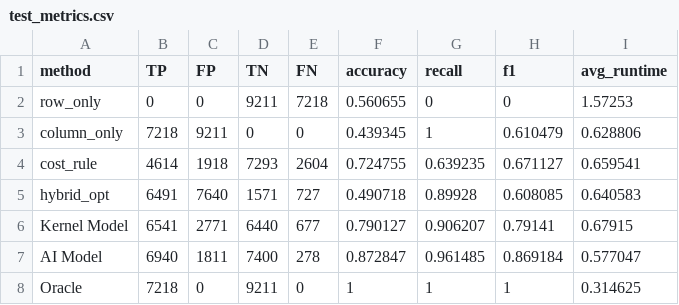
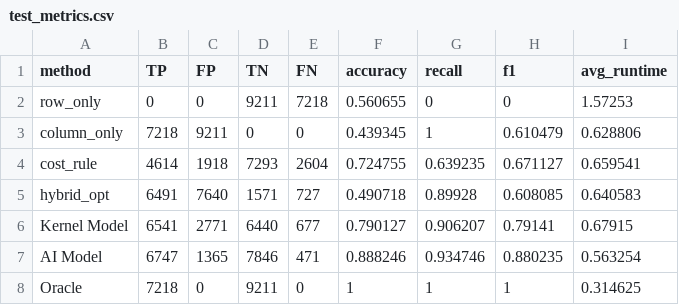
Before and after one commit to earthwuyang/aqd, a CSV file: test_metrics.csv, drawn as a sheet.

```diff
--- a/test_metrics.csv
+++ b/test_metrics.csv
@@ -6,3 +6,3 @@ hybrid_opt,6491,7640,1571,727,0.490718,0.89928,0.608085,0.640583
 Kernel Model,6541,2771,6440,677,0.790127,0.906207,0.79141,0.67915
-AI Model,6940,1811,7400,278,0.872847,0.961485,0.869184,0.577047
+AI Model,6747,1365,7846,471,0.888246,0.934746,0.880235,0.563254
 Oracle,7218,0,9211,0,1,1,1,0.314625
```
Also changed, not shown: 4 other files.
